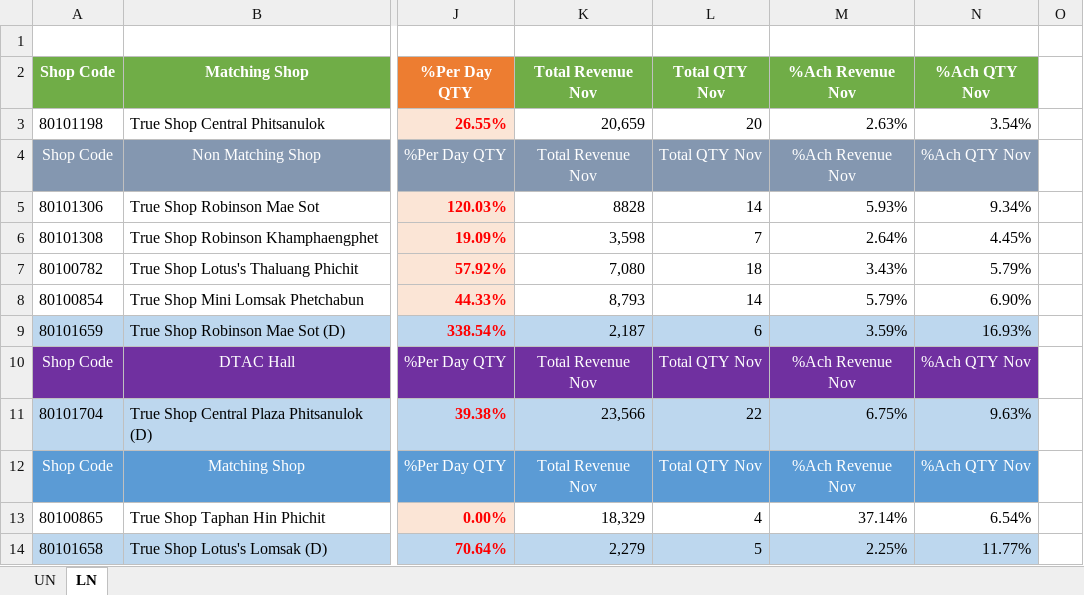
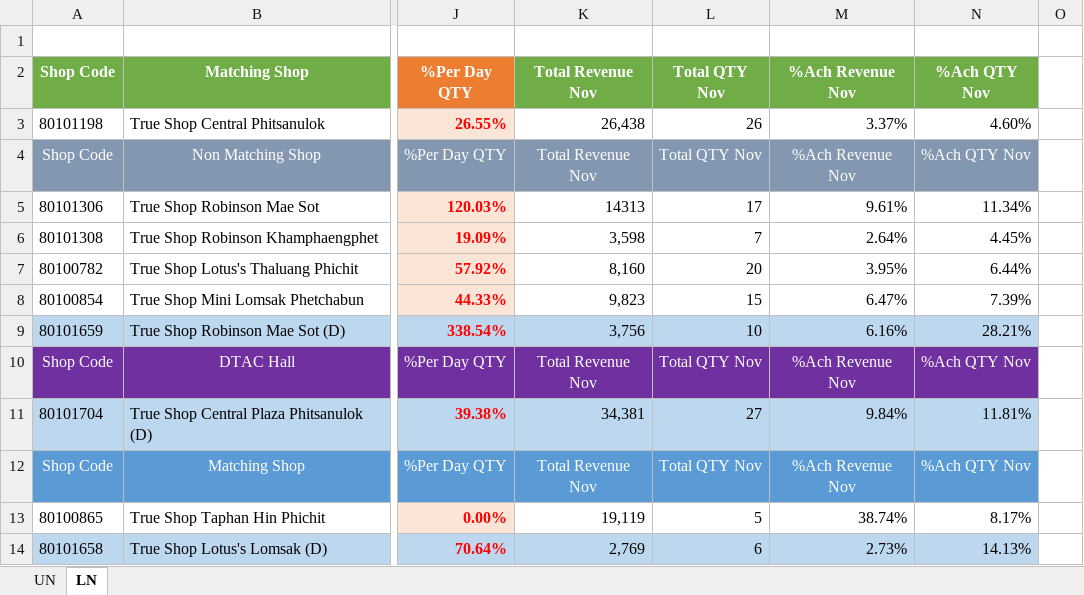
Before and after one commit to fcaeg/prepay-dashboard, an Excel workbook: gia/xlsx/GIA_North_Nov_5.xlsx, sheet LN, drawn as a sheet; only a part is shown, gaps mark what is left out; values as stored, in another font and other column widths than the file's, no borders; conditional formats not drawn; the diff covers the shown part only; the diff names each change by its address in the sheet, - before the commit and + after, or states it on an @@ line.

```diff
--- a/gia/xlsx/GIA_North_Nov_5.xlsx (sheet LN)
+++ b/gia/xlsx/GIA_North_Nov_5.xlsx (sheet LN)
-K3 (Total Revenue Nov): 20,659
+K3 (Total Revenue Nov): 26,438
-L3 (Total QTY Nov): 20
+L3 (Total QTY Nov): 26
-M3 (%Ach Revenue Nov): 2.63%
+M3 (%Ach Revenue Nov): 3.37%
-N3 (%Ach QTY Nov): 3.54%
+N3 (%Ach QTY Nov): 4.60%
-K5 (Total Revenue Nov): 8828
+K5 (Total Revenue Nov): 14313
-L5 (Total QTY Nov): 14
+L5 (Total QTY Nov): 17
-M5 (%Ach Revenue Nov): 5.93%
+M5 (%Ach Revenue Nov): 9.61%
-N5 (%Ach QTY Nov): 9.34%
+N5 (%Ach QTY Nov): 11.34%
-K7 (Total Revenue Nov): 7,080
+K7 (Total Revenue Nov): 8,160
-L7 (Total QTY Nov): 18
+L7 (Total QTY Nov): 20
-M7 (%Ach Revenue Nov): 3.43%
+M7 (%Ach Revenue Nov): 3.95%
-N7 (%Ach QTY Nov): 5.79%
+N7 (%Ach QTY Nov): 6.44%
-K8 (Total Revenue Nov): 8,793
+K8 (Total Revenue Nov): 9,823
-L8 (Total QTY Nov): 14
+L8 (Total QTY Nov): 15
-M8 (%Ach Revenue Nov): 5.79%
+M8 (%Ach Revenue Nov): 6.47%
-N8 (%Ach QTY Nov): 6.90%
+N8 (%Ach QTY Nov): 7.39%
-K9 (Total Revenue Nov): 2,187
+K9 (Total Revenue Nov): 3,756
-L9 (Total QTY Nov): 6
+L9 (Total QTY Nov): 10
-M9 (%Ach Revenue Nov): 3.59%
+M9 (%Ach Revenue Nov): 6.16%
-N9 (%Ach QTY Nov): 16.93%
+N9 (%Ach QTY Nov): 28.21%
-K11 (Total Revenue Nov): 23,566
+K11 (Total Revenue Nov): 34,381
-L11 (Total QTY Nov): 22
+L11 (Total QTY Nov): 27
-M11 (%Ach Revenue Nov): 6.75%
+M11 (%Ach Revenue Nov): 9.84%
-N11 (%Ach QTY Nov): 9.63%
+N11 (%Ach QTY Nov): 11.81%
-K13 (Total Revenue Nov): 18,329
+K13 (Total Revenue Nov): 19,119
-L13 (Total QTY Nov): 4
+L13 (Total QTY Nov): 5
-M13 (%Ach Revenue Nov): 37.14%
+M13 (%Ach Revenue Nov): 38.74%
-N13 (%Ach QTY Nov): 6.54%
+N13 (%Ach QTY Nov): 8.17%
-K14 (Total Revenue Nov): 2,279
+K14 (Total Revenue Nov): 2,769
-L14 (Total QTY Nov): 5
+L14 (Total QTY Nov): 6
-M14 (%Ach Revenue Nov): 2.25%
+M14 (%Ach Revenue Nov): 2.73%
-N14 (%Ach QTY Nov): 11.77%
+N14 (%Ach QTY Nov): 14.13%
```
Also changed, not shown: 12 edited cells elsewhere in this sheet, sheet UN, gia/xlsx/GIA_North_Nov_1.xlsx, gia/xlsx/GIA_North_Nov_2.xlsx, 27 other files.
